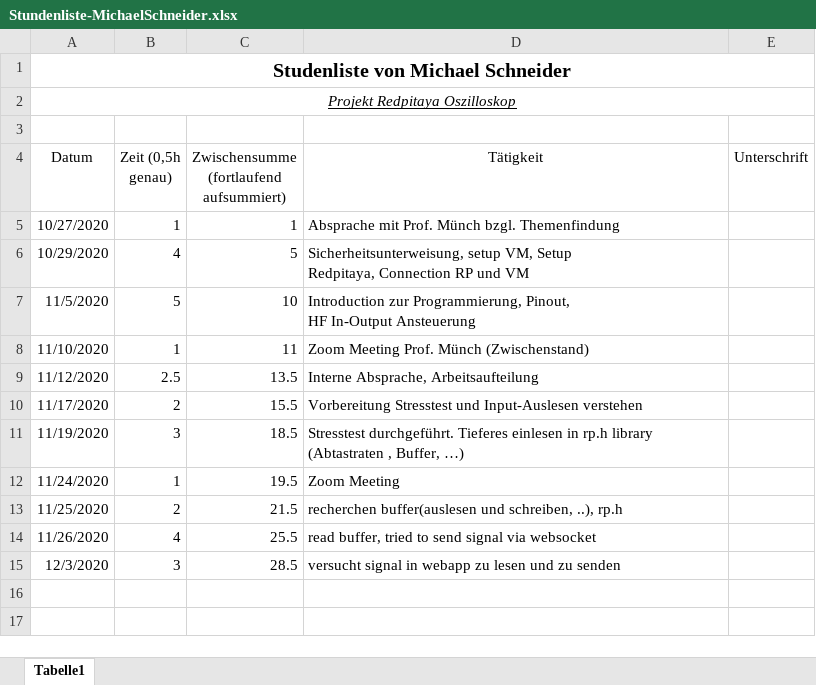
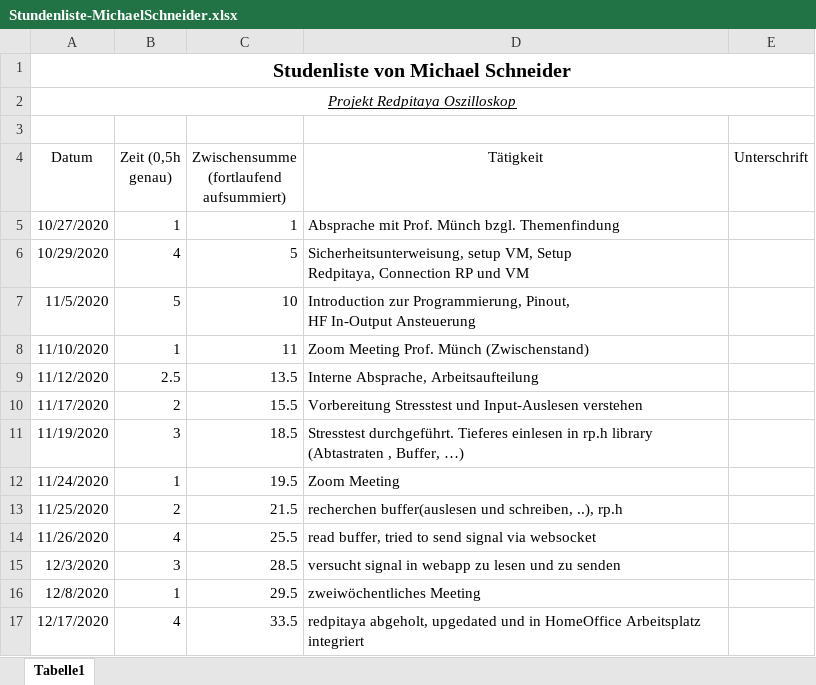
Before and after one commit to cSharpler2946/HSP-RPOSC-Redpitaya-Oszilloskop, an Excel workbook: stundenlisten/Stundenliste-MichaelSchneider.xlsx, sheet Tabelle1, drawn as a sheet; values as stored, in another font and other column widths than the file's, no borders; the diff names each change by its address in the sheet, - before the commit and + after, or states it on an @@ line.

Commit message:
redpitaya update + homeoffice integration

```diff
--- a/stundenlisten/Stundenliste-MichaelSchneider.xlsx (sheet Tabelle1)
+++ b/stundenlisten/Stundenliste-MichaelSchneider.xlsx (sheet Tabelle1)
+row 16: 12/8/2020 | 1 | 29.5 | zweiwöchentliches Meeting
+row 17: 12/17/2020 | 4 | 33.5 | redpitaya abgeholt, upgedated und in HomeOffice Arbeitsplatz integriert
```
